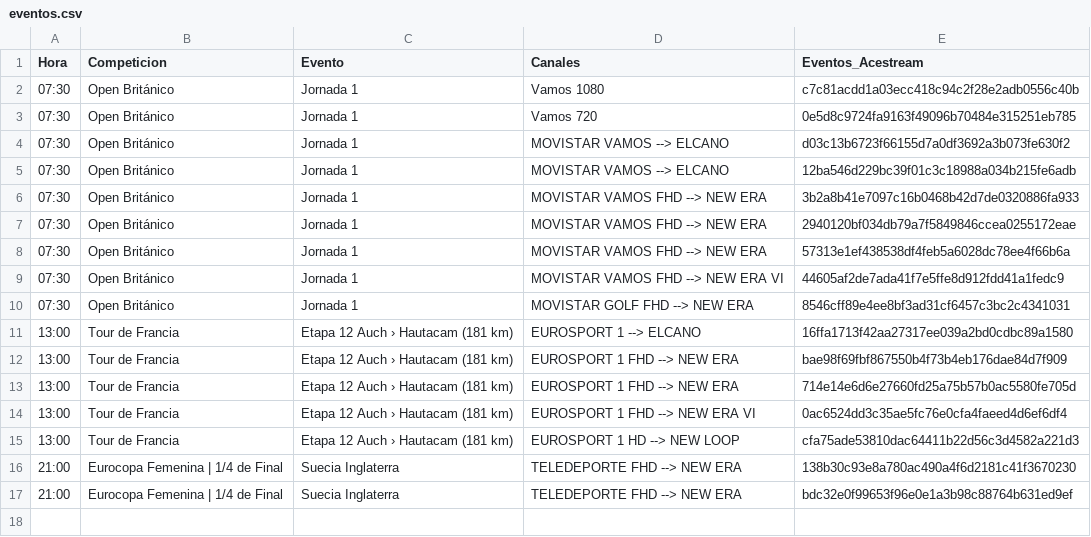
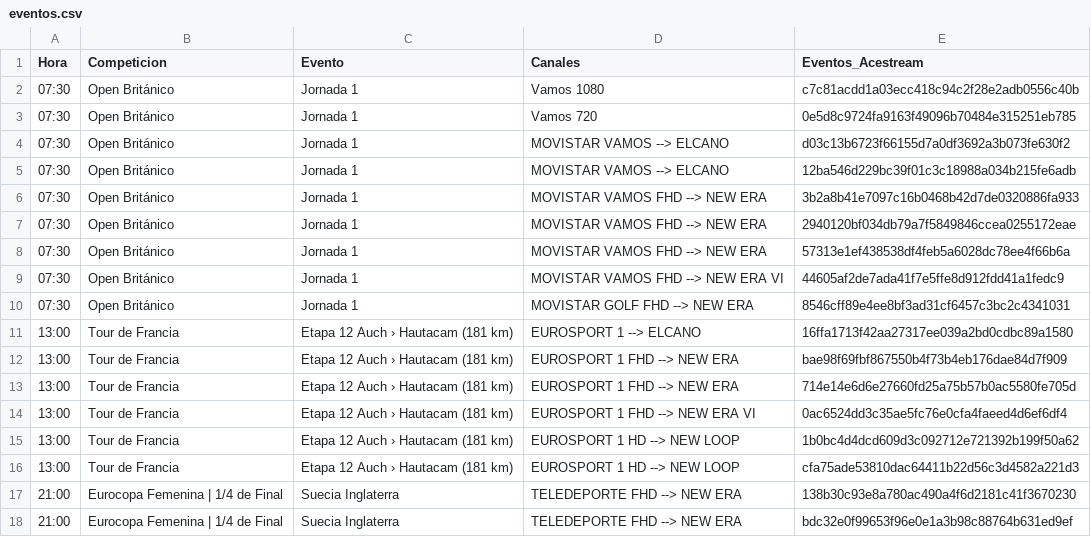
Before and after one commit to ezdakit/zukzeuk_listas, a CSV file: zz_eventos/eventos.csv, drawn as a sheet; the diff names each change by its address in the sheet, - before the commit and + after, or states it on an @@ line.

```diff
--- a/zz_eventos/eventos.csv
+++ b/zz_eventos/eventos.csv
+row 15: 13:00 | Tour de Francia | Etapa 12 Auch › Hautacam (181 km) | EUROSPORT 1 HD --> NEW LOOP | 1b0bc4d4dcd609d3c092712e721392b199f50a62
```
Also changed, not shown: 5 other files.
